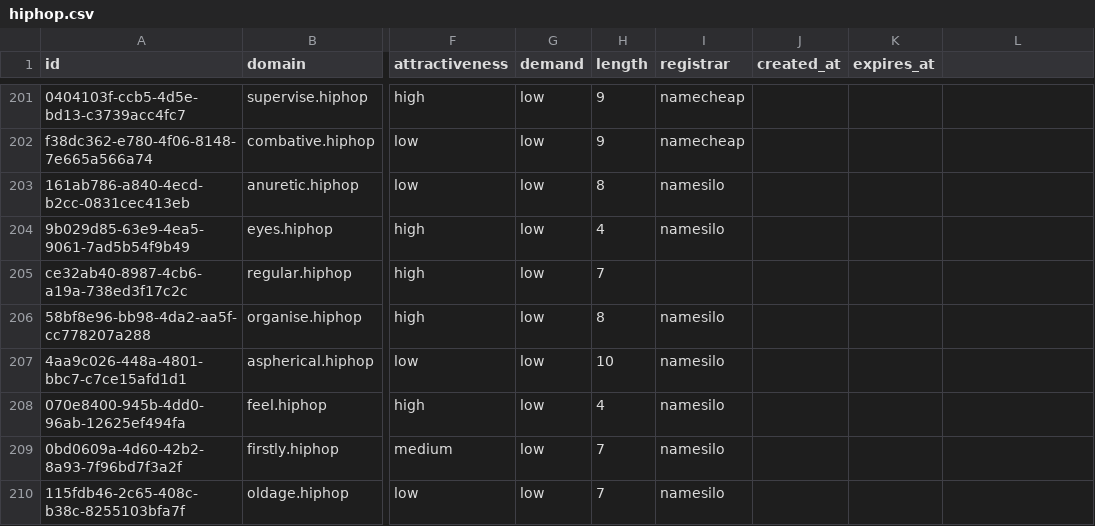
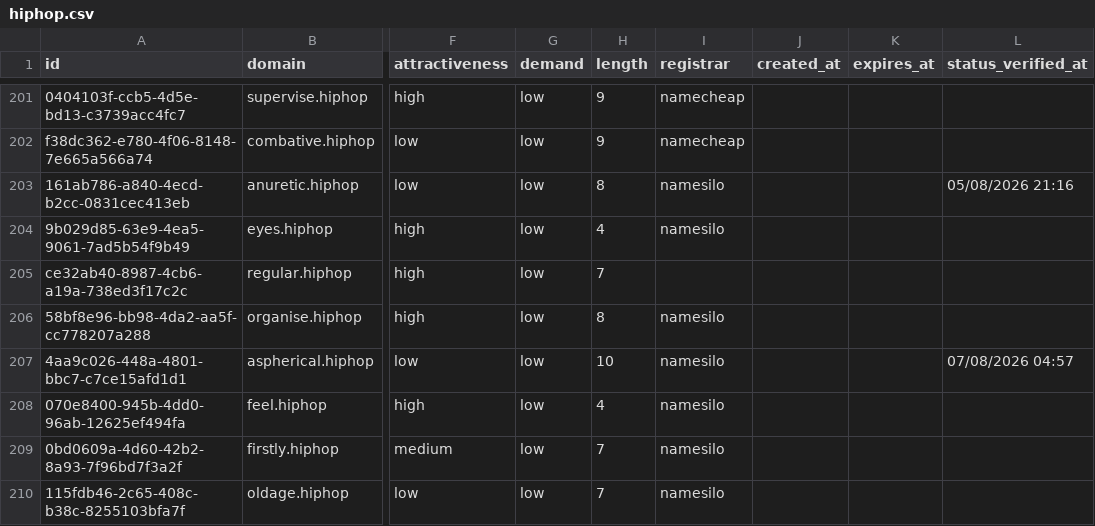
Before and after one commit to UniqueDomains/hiphop-oneword-domains, a CSV file: hiphop.csv, drawn as a sheet; only a part is shown, gaps mark what is left out; the diff covers the shown part only; the diff names each change by its address in the sheet, - before the commit and + after, or states it on an @@ line.

```diff
--- a/hiphop.csv
+++ b/hiphop.csv
-L1: (empty)
+L1: status_verified_at
-L203 (status_verified_at): (empty)
+L203 (status_verified_at): 05/08/2026 21:16
-L207 (status_verified_at): (empty)
+L207 (status_verified_at): 07/08/2026 04:57
```
Also changed, not shown: 123 edited cells elsewhere in this file, 6 other files.
